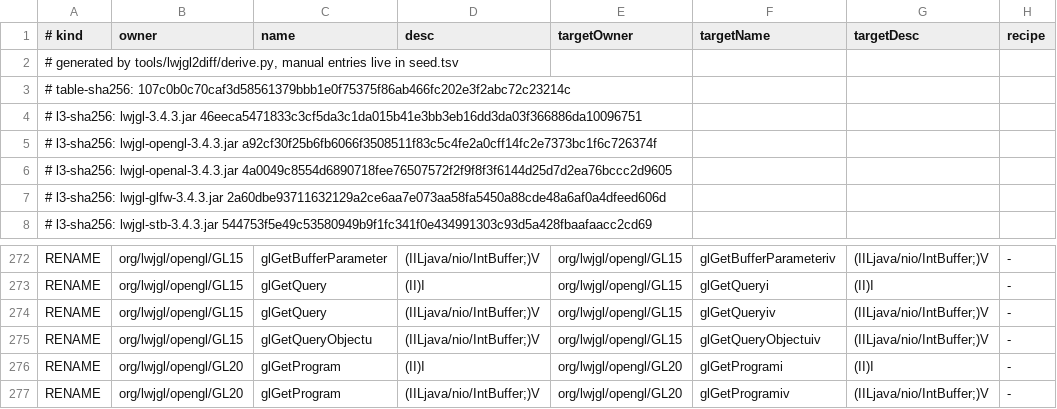
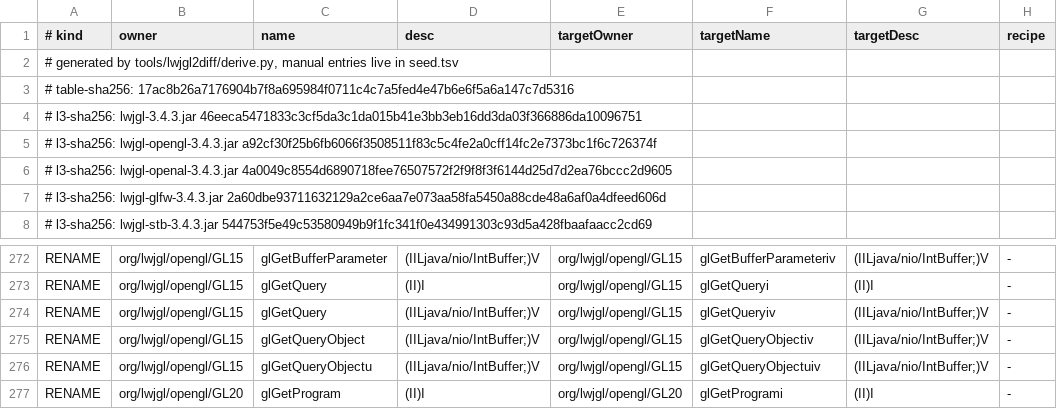
Before and after one commit to Circulate233/Outlands, a TSV file: tools/lwjgl2diff/rewrite-table.tsv, drawn as a sheet; only a part is shown, gaps mark what is left out; the shorter side is filled out with more unchanged rows.

```diff
--- a/tools/lwjgl2diff/rewrite-table.tsv
+++ b/tools/lwjgl2diff/rewrite-table.tsv
@@ -2,3 +2,3 @@
 # generated by tools/lwjgl2diff/derive.py, manual entries live in seed.tsv
-# table-sha256: 107c0b0c70caf3d58561379bbb1e0f75375f86ab466fc202e3f2abc72c23214c
+# table-sha256: 17ac8b26a7176904b7f8a695984f0711c4c7a5fed4e47b6e6f5a6a147c7d5316
 # l3-sha256: lwjgl-3.4.3.jar 46eeca5471833c3cf5da3c1da015b41e3bb3eb16dd3da03f366886da10096751
@@ -274,2 +274,3 @@ RENAME	org/lwjgl/opengl/GL15	glGetQuery	(II)I	org/lwjgl/opengl/GL15	glGetQueryi
 RENAME	org/lwjgl/opengl/GL15	glGetQuery	(IILjava/nio/IntBuffer;)V	org/lwjgl/opengl/GL15	glGetQueryiv	(IILjava/nio/IntBuffer;)V	-
+RENAME	org/lwjgl/opengl/GL15	glGetQueryObject	(IILjava/nio/IntBuffer;)V	org/lwjgl/opengl/GL15	glGetQueryObjectiv	(IILjava/nio/IntBuffer;)V	-
 RENAME	org/lwjgl/opengl/GL15	glGetQueryObjectu	(IILjava/nio/IntBuffer;)V	org/lwjgl/opengl/GL15	glGetQueryObjectuiv	(IILjava/nio/IntBuffer;)V	-
```
Also changed, not shown: tools/lwjgl2diff/seed.tsv, 3 other files.
